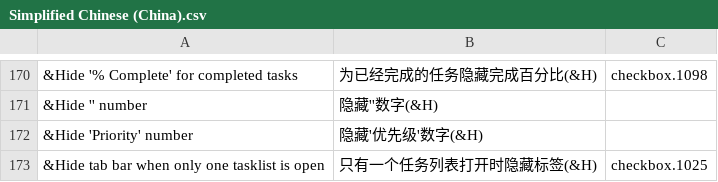
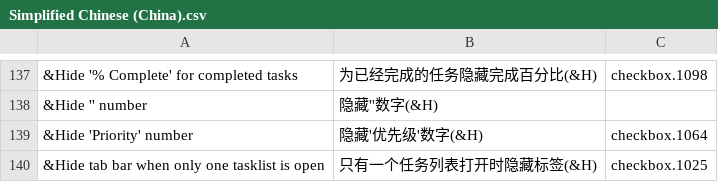
Before and after one commit to zero172/local-todolist, a CSV file: new_trans/Simplified Chinese (China).csv, drawn as a sheet; only a part is shown, gaps mark what is left out; addresses are those after the commit; the diff covers the shown part only; the diff names each change by its address in the sheet, - before the commit and + after, or states it on an @@ line.

```diff
--- a/new_trans/Simplified Chinese (China).csv
+++ b/new_trans/Simplified Chinese (China).csv
-C139: (empty)
+C139: checkbox.1064
```
Also changed, not shown: 46 added rows, 35 removed rows and 7 edited cells elsewhere in this file.
